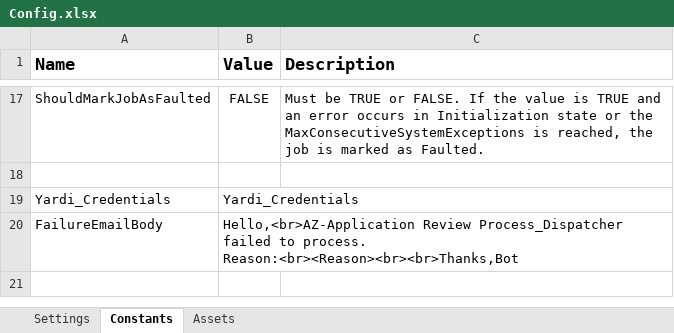
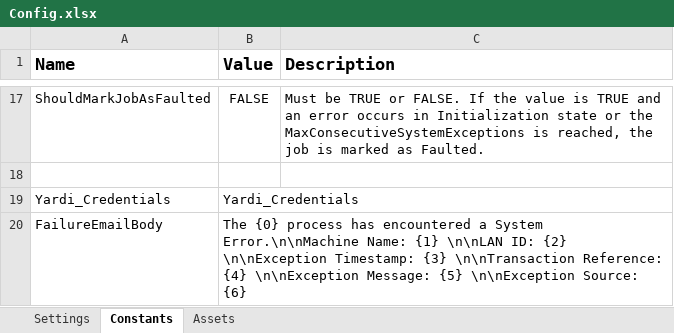
Before and after one commit to Dominiuminc/Az_Application-Review-Process_Dispatcher, an Excel workbook: Data/Config.xlsx, sheet Constants, drawn as a sheet; only a part is shown, gaps mark what is left out; values as stored, in another font and other column widths than the file's, no borders; the diff names each change by its address in the sheet, - before the commit and + after, or states it on an @@ line.

```diff
--- a/Data/Config.xlsx (sheet Constants)
+++ b/Data/Config.xlsx (sheet Constants)
-B20 (Value): Hello,<br>AZ-Application Review Process_Dispatcher failed to process. Reason:<br><Reason><br><br>Thanks,Bot
+B20 (Value): The {0} process has encountered a System Error.\n\nMachine Name: {1} \n\nLAN ID: {2} \n\nException Timestamp: {3} \n\nTransaction Reference: {4} \n\nException Message: {5} \n\nException Source: {6}
```
Also changed, not shown: sheet Settings, sheet Assets, Data/Input/Manager Matrix.xlsx, 57 other files.
